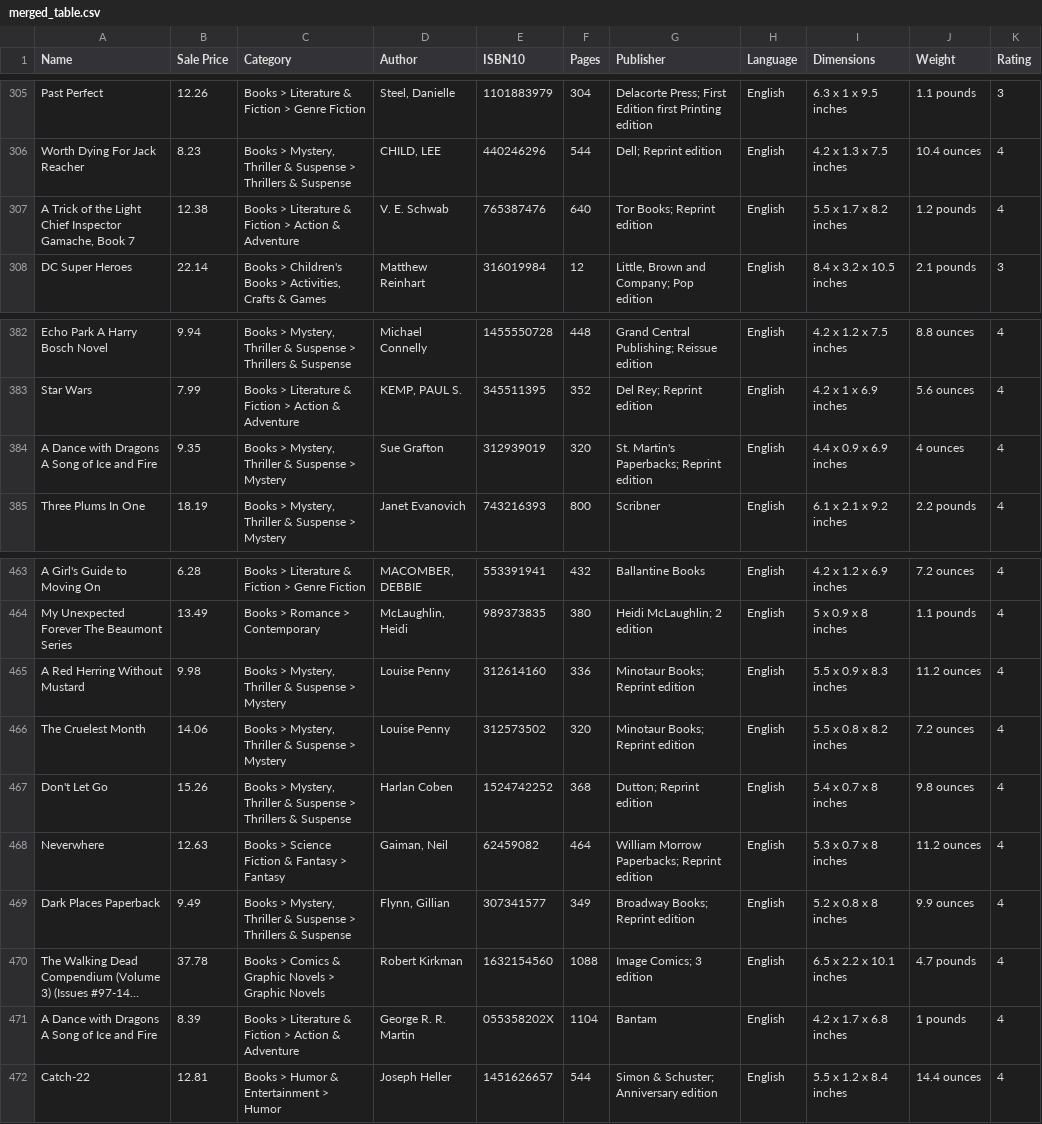
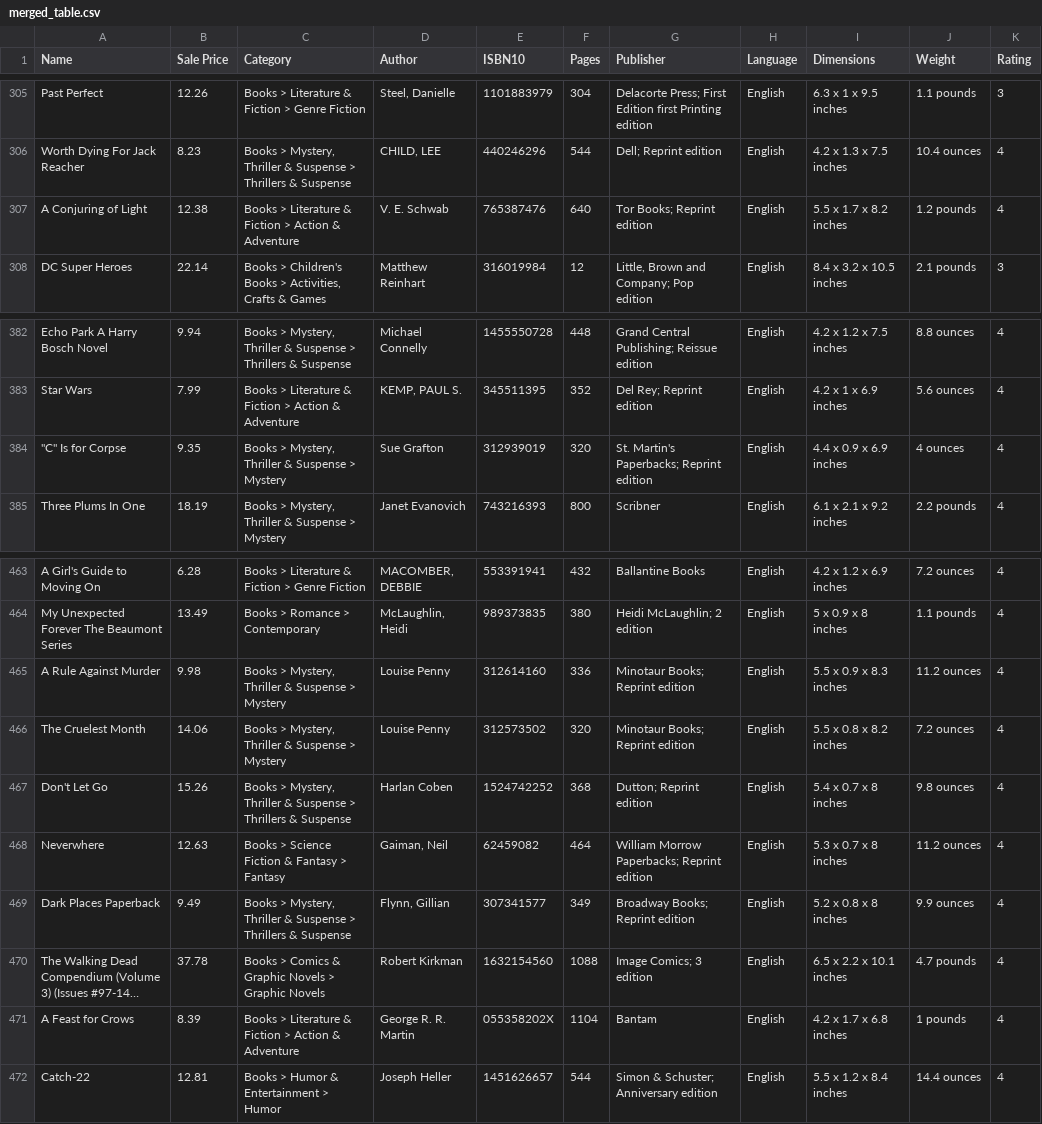
Before and after one commit to anhaidgroup/value_normalizer, a CSV file: normalizer/src/main/resources/csv/merged_table.csv, drawn as a sheet; only a part is shown, gaps mark what is left out; long unchanged cells end in …; the diff covers the shown part only; the diff names each change by its address in the sheet, - before the commit and + after, or states it on an @@ line.

```diff
--- a/normalizer/src/main/resources/csv/merged_table.csv
+++ b/normalizer/src/main/resources/csv/merged_table.csv
-A307 (Name): A Trick of the Light Chief Inspector Gamache, Book 7
+A307 (Name): A Conjuring of Light
-A384 (Name): A Dance with Dragons A Song of Ice and Fire
+A384 (Name): "C" Is for Corpse
-A465 (Name): A Red Herring Without Mustard
+A465 (Name): A Rule Against Murder
-A471 (Name): A Dance with Dragons A Song of Ice and Fire
+A471 (Name): A Feast for Crows
```
Also changed, not shown: 13 edited cells elsewhere in this file, 10 other files.
